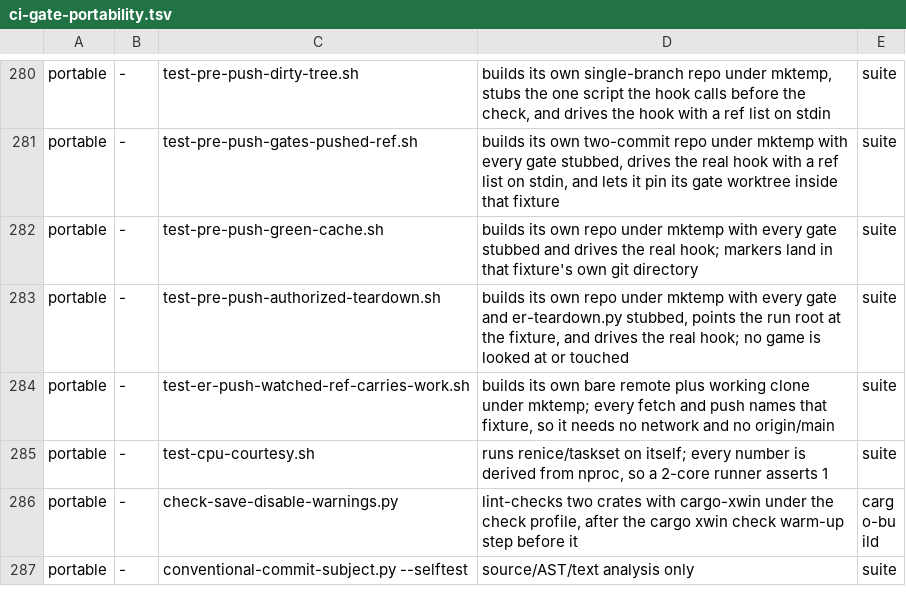
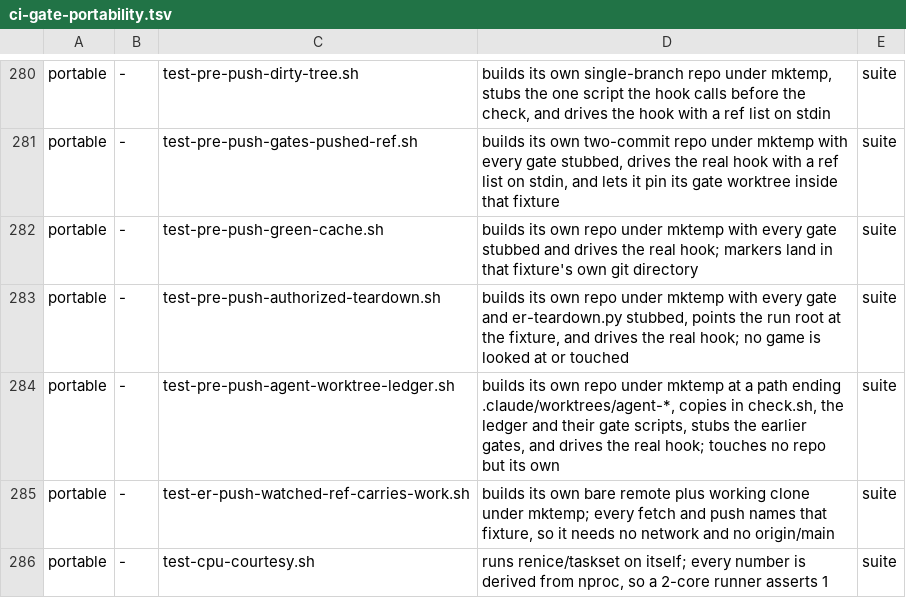
Before and after one commit to Banon-Labs/er-mods-rs, a TSV file: docs/ci-gate-portability.tsv, drawn as a sheet; only a part is shown, gaps mark what is left out; the shorter side is filled out with more unchanged rows; the diff names each change by its address in the sheet, - before the commit and + after, or states it on an @@ line.

```diff
--- a/docs/ci-gate-portability.tsv
+++ b/docs/ci-gate-portability.tsv
+row 284: portable | - | test-pre-push-agent-worktree-ledger.sh | builds its own repo under mktemp at a path ending .claude/worktrees/agent-*, copies in check.sh, the ledger and their gate scripts, stubs the earlier gates, and drives the real hook; touches no repo but its own | suite
```
Also changed, not shown: 3 other files.
